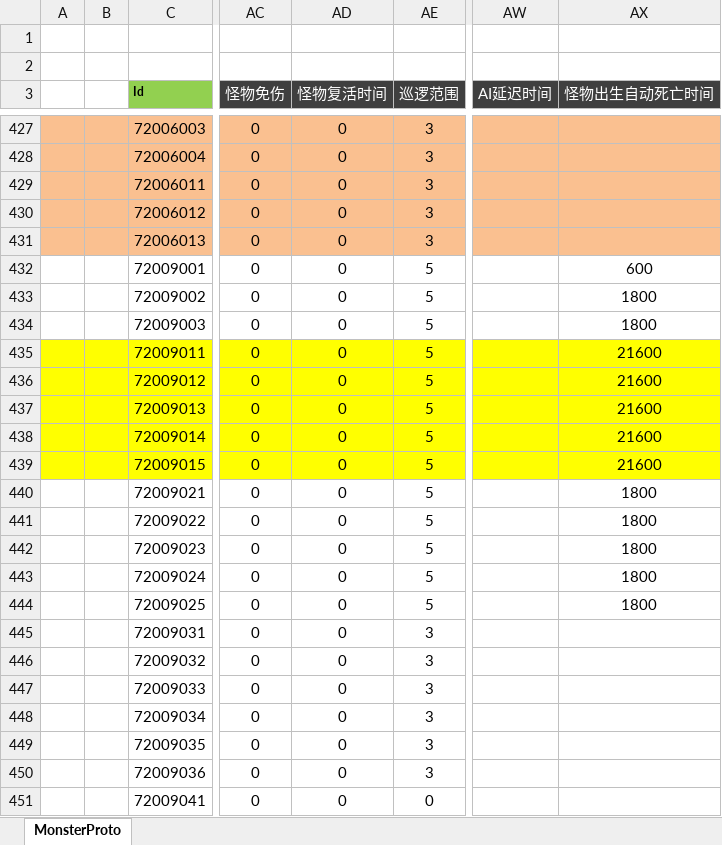
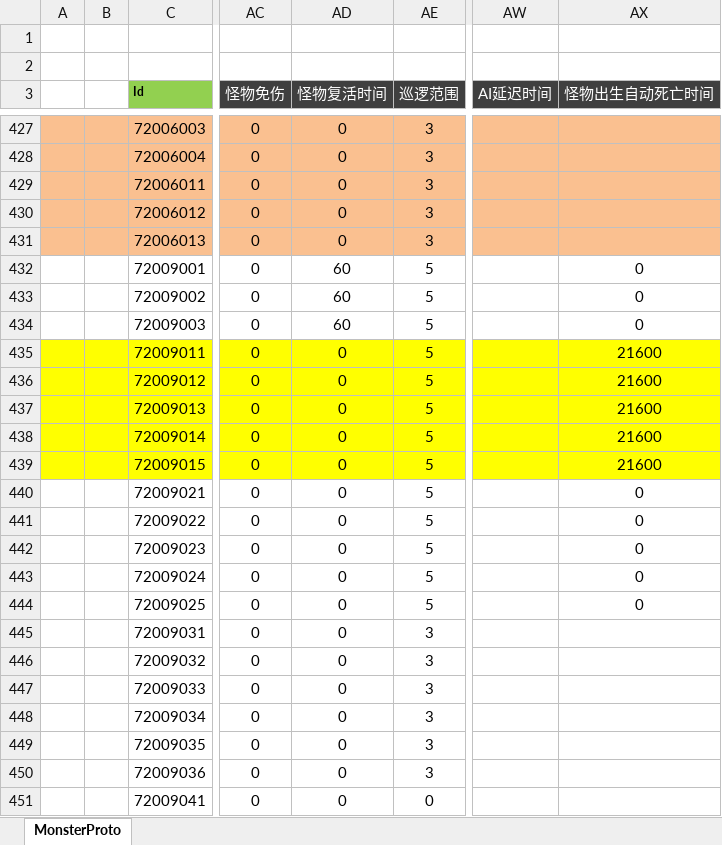
Before and after one commit to csyinghuochong/wj_banhao, an Excel workbook: Excel/MonsterConfig.xlsx, sheet MonsterProto, drawn as a sheet; only a part is shown, gaps mark what is left out; values as stored, in another font and other column widths than the file's, no borders; the diff covers the shown part only; the diff names each change by its address in the sheet, - before the commit and + after, or states it on an @@ line.

```diff
--- a/Excel/MonsterConfig.xlsx (sheet MonsterProto)
+++ b/Excel/MonsterConfig.xlsx (sheet MonsterProto)
-AD432:AD434 (怪物复活时间): 0
+AD432:AD434 (怪物复活时间): 60
-AX432 (怪物出生自动死亡时间): 600
+AX432 (怪物出生自动死亡时间): 0
-AX433:AX434 (怪物出生自动死亡时间): 1800
+AX433:AX434 (怪物出生自动死亡时间): 0
-AX440:AX444 (怪物出生自动死亡时间): 1800
+AX440:AX444 (怪物出生自动死亡时间): 0
```
Also changed, not shown: 28 edited cells elsewhere in this sheet, 3 other files.
